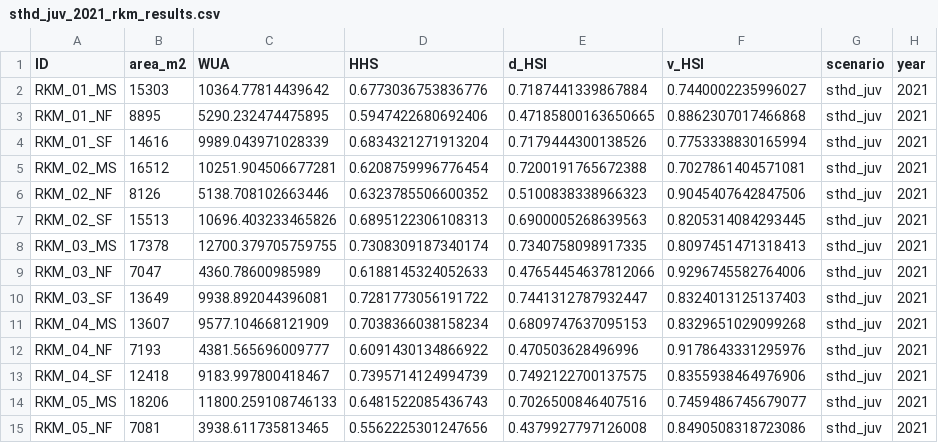
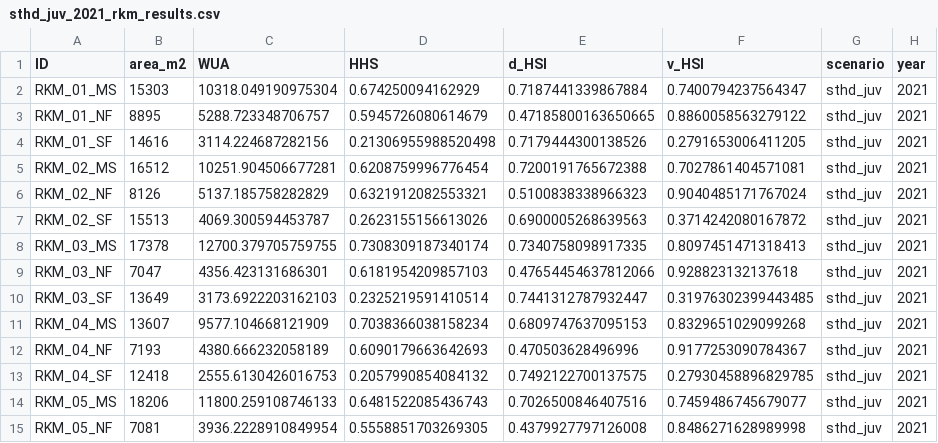
Before and after one commit to Mount-Hood-Environmental/UWW.plan, a CSV file: analysis/hsi_outputs/csvs/sthd_juv_2021_rkm_results.csv, drawn as a sheet; only a part is shown; the diff covers the shown part only.

```diff
--- a/analysis/hsi_outputs/csvs/sthd_juv_2021_rkm_results.csv
+++ b/analysis/hsi_outputs/csvs/sthd_juv_2021_rkm_results.csv
@@ -1,15 +1,15 @@
 ID,area_m2,WUA,HHS,d_HSI,v_HSI,scenario,year
-RKM_01_MS,15303,10364.77814439642,0.6773036753836776,0.7187441339867884,0.7440002235996027,sthd_juv,2021
-RKM_01_NF,8895,5290.232474475895,0.5947422680692406,0.47185800163650665,0.8862307017466868,sthd_juv,2021
-RKM_01_SF,14616,9989.043971028339,0.6834321271913204,0.7179444300138526,0.7753338830165994,sthd_juv,2021
+RKM_01_MS,15303,10318.049190975304,0.674250094162929,0.7187441339867884,0.7400794237564347,sthd_juv,2021
+RKM_01_NF,8895,5288.723348706757,0.5945726080614679,0.47185800163650665,0.8860058563279122,sthd_juv,2021
+RKM_01_SF,14616,3114.224687282156,0.21306955988520498,0.7179444300138526,0.2791653006411205,sthd_juv,2021
 RKM_02_MS,16512,10251.904506677281,0.6208759996776454,0.7200191765672388,0.7027861404571081,sthd_juv,2021
-RKM_02_NF,8126,5138.708102663446,0.6323785506600352,0.5100838338966323,0.9045407642847506,sthd_juv,2021
-RKM_02_SF,15513,10696.403233465826,0.6895122306108313,0.6900005268639563,0.8205314084293445,sthd_juv,2021
+RKM_02_NF,8126,5137.185758282829,0.6321912082553321,0.5100838338966323,0.9040485171767024,sthd_juv,2021
+RKM_02_SF,15513,4069.300594453787,0.2623155156613026,0.6900005268639563,0.3714242080167872,sthd_juv,2021
 RKM_03_MS,17378,12700.379705759755,0.7308309187340174,0.7340758098917335,0.8097451471318413,sthd_juv,2021
-RKM_03_NF,7047,4360.78600985989,0.6188145324052633,0.47654454637812066,0.9296745582764006,sthd_juv,2021
-RKM_03_SF,13649,9938.892044396081,0.7281773056191722,0.7441312787932447,0.8324013125137403,sthd_juv,2021
+RKM_03_NF,7047,4356.423131686301,0.6181954209857103,0.47654454637812066,0.928823132137618,sthd_juv,2021
+RKM_03_SF,13649,3173.6922203162103,0.2325219591410514,0.7441312787932447,0.31976302399443485,sthd_juv,2021
 RKM_04_MS,13607,9577.104668121909,0.7038366038158234,0.6809747637095153,0.8329651029099268,sthd_juv,2021
-RKM_04_NF,7193,4381.565696009777,0.6091430134866922,0.470503628496996,0.9178643331295976,sthd_juv,2021
-RKM_04_SF,12418,9183.997800418467,0.7395714124994739,0.7492122700137575,0.8355938464976906,sthd_juv,2021
+RKM_04_NF,7193,4380.666232058189,0.6090179663642693,0.470503628496996,0.9177253090784367,sthd_juv,2021
+RKM_04_SF,12418,2555.6130426016753,0.2057990854084132,0.7492122700137575,0.27930458896829785,sthd_juv,2021
 RKM_05_MS,18206,11800.259108746133,0.6481522085436743,0.7026500846407516,0.7459486745679077,sthd_juv,2021
-RKM_05_NF,7081,3938.611735813465,0.5562225301247656,0.4379927797126008,0.8490508318723086,sthd_juv,2021
+RKM_05_NF,7081,3936.2228910849954,0.5558851703269305,0.4379927797126008,0.8486271628989998,sthd_juv,2021
```
Also changed, not shown: 126 edited cells elsewhere in this file, analysis/hsi_outputs/csvs/chnk_juv_2019_geo_results.csv, analysis/hsi_outputs/csvs/chnk_juv_2019_rkm_results.csv, 6 other files.
